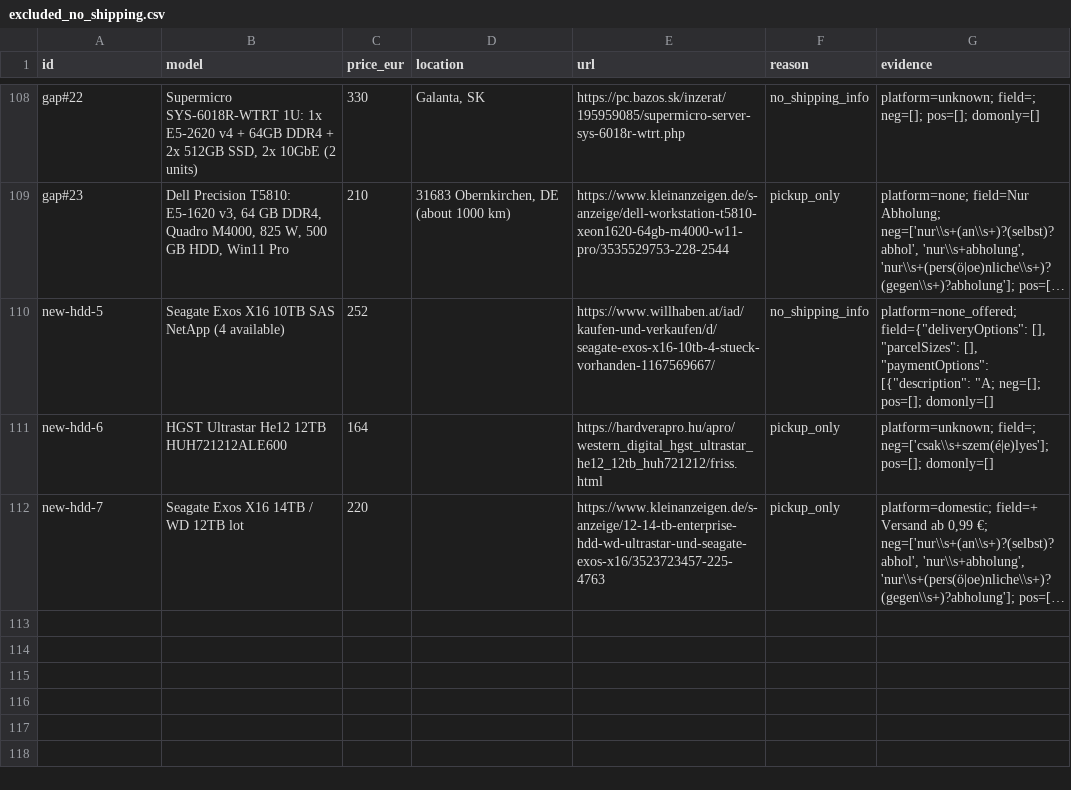
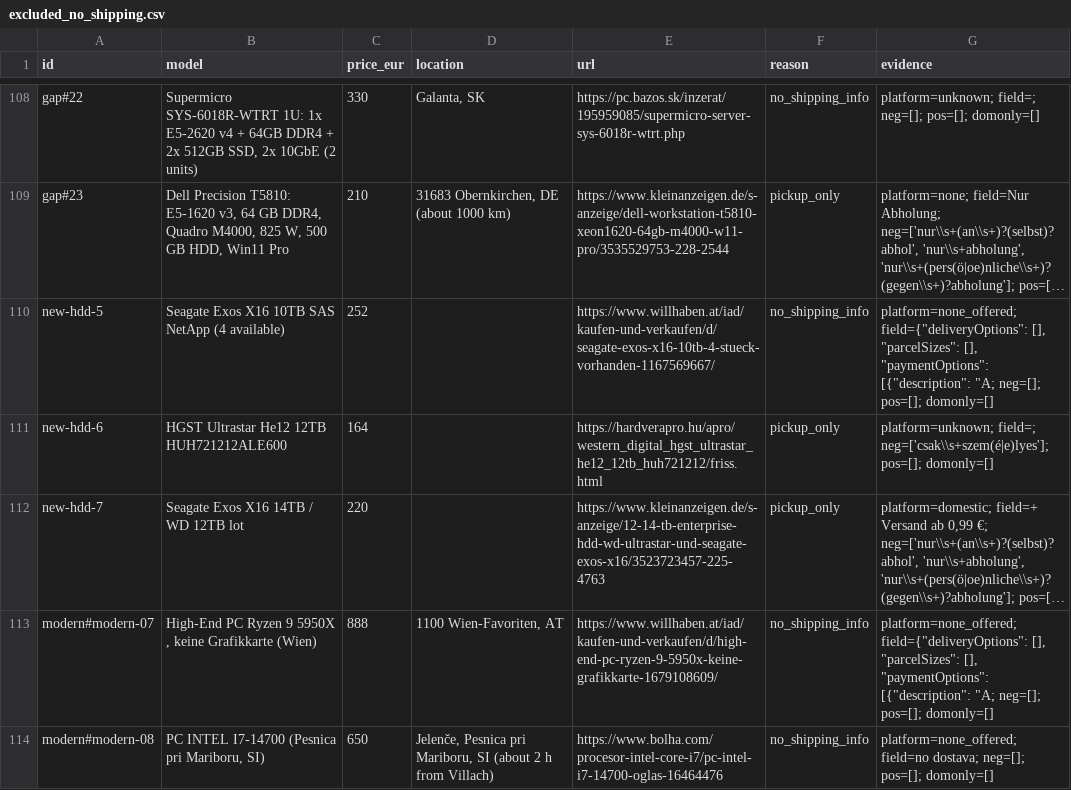
Before and after one commit to aminemahd12/Server, a CSV file: server-deals/excluded_no_shipping.csv, drawn as a sheet; only a part is shown, gaps mark what is left out; long unchanged cells end in …; the diff names each change by its address in the sheet, - before the commit and + after, or states it on an @@ line.

```diff
--- a/server-deals/excluded_no_shipping.csv
+++ b/server-deals/excluded_no_shipping.csv
+row 113: modern#modern-07 | High-End PC Ryzen 9 5950X , keine Grafikkarte (Wien) | 888 | 1100 Wien-Favoriten, AT | https://www.willhaben.at/iad/kaufen-und-verkaufen/d/high-end-pc-ryzen-9-5950x-keine-grafikkarte-1679108609/ | no_shipping_info | platform=none_offered; field={"deliveryOptions": [], "parcelSizes": [], "paymentOptions": [{"description": "A; neg=[]; pos=[]; domonly=[]
+row 114: modern#modern-08 | PC INTEL I7-14700 (Pesnica pri Mariboru, SI) | 650 | Jelenče, Pesnica pri Mariboru, SI (about 2 h from Villach) | https://www.bolha.com/procesor-intel-core-i7/pc-intel-i7-14700-oglas-16464476 | no_shipping_info | platform=none_offered; field=no dostava; neg=[]; pos=[]; domonly=[]
```
Also changed, not shown: 4 other files.
